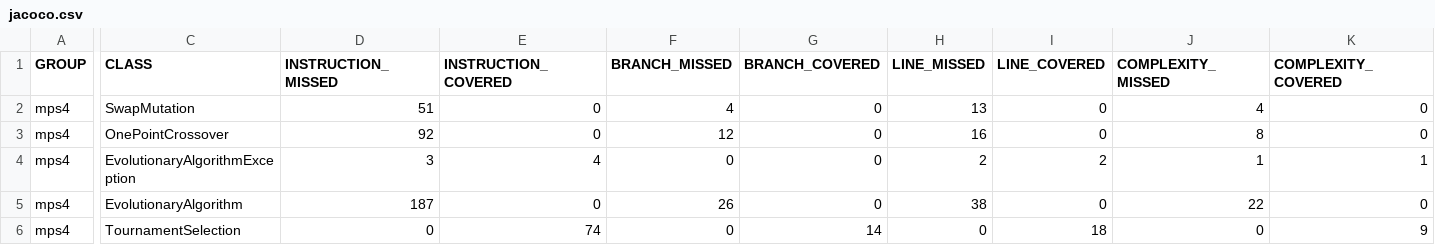
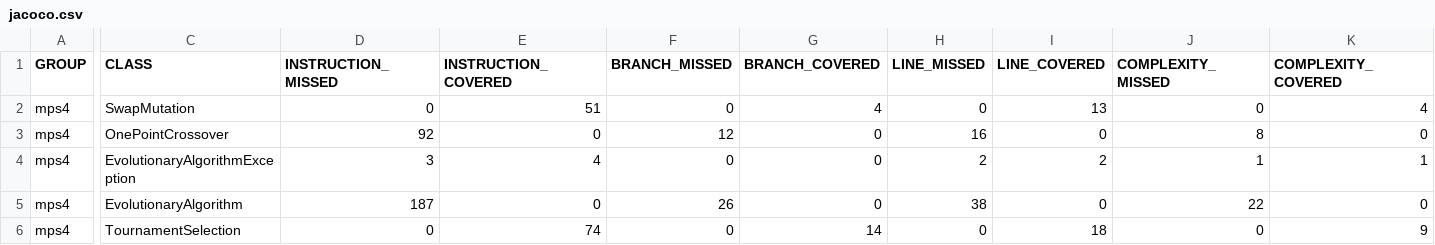
Before and after one commit to guilleWR/MantenimientoUMA2324, a CSV file: practica4/target/site/jacoco/jacoco.csv, drawn as a sheet; only a part is shown, gaps mark what is left out; the diff covers the shown part only; the diff names each change by its address in the sheet, - before the commit and + after, or states it on an @@ line.

```diff
--- a/practica4/target/site/jacoco/jacoco.csv
+++ b/practica4/target/site/jacoco/jacoco.csv
-D2 (INSTRUCTION_MISSED): 51
+D2 (INSTRUCTION_MISSED): 0
-E2 (INSTRUCTION_COVERED): 0
+E2 (INSTRUCTION_COVERED): 51
-F2 (BRANCH_MISSED): 4
+F2 (BRANCH_MISSED): 0
-G2 (BRANCH_COVERED): 0
+G2 (BRANCH_COVERED): 4
-H2 (LINE_MISSED): 13
+H2 (LINE_MISSED): 0
-I2 (LINE_COVERED): 0
+I2 (LINE_COVERED): 13
-J2 (COMPLEXITY_MISSED): 4
+J2 (COMPLEXITY_MISSED): 0
-K2 (COMPLEXITY_COVERED): 0
+K2 (COMPLEXITY_COVERED): 4
```
Also changed, not shown: 2 edited cells elsewhere in this file, 35 other files.
